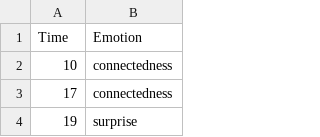
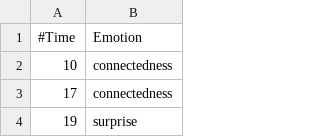
Before and after one commit to gfiao/Thesis-OF.0.9.2-QT, a CSV file: bin/data/EmotionsOverTime.csv, drawn as a sheet; only a part is shown.

```diff
--- a/bin/data/EmotionsOverTime.csv
+++ b/bin/data/EmotionsOverTime.csv
@@ -1,2 +1,2 @@
-Time;Emotion
+#Time;Emotion
 10;connectedness
```
Also changed, not shown: 4 other files.
